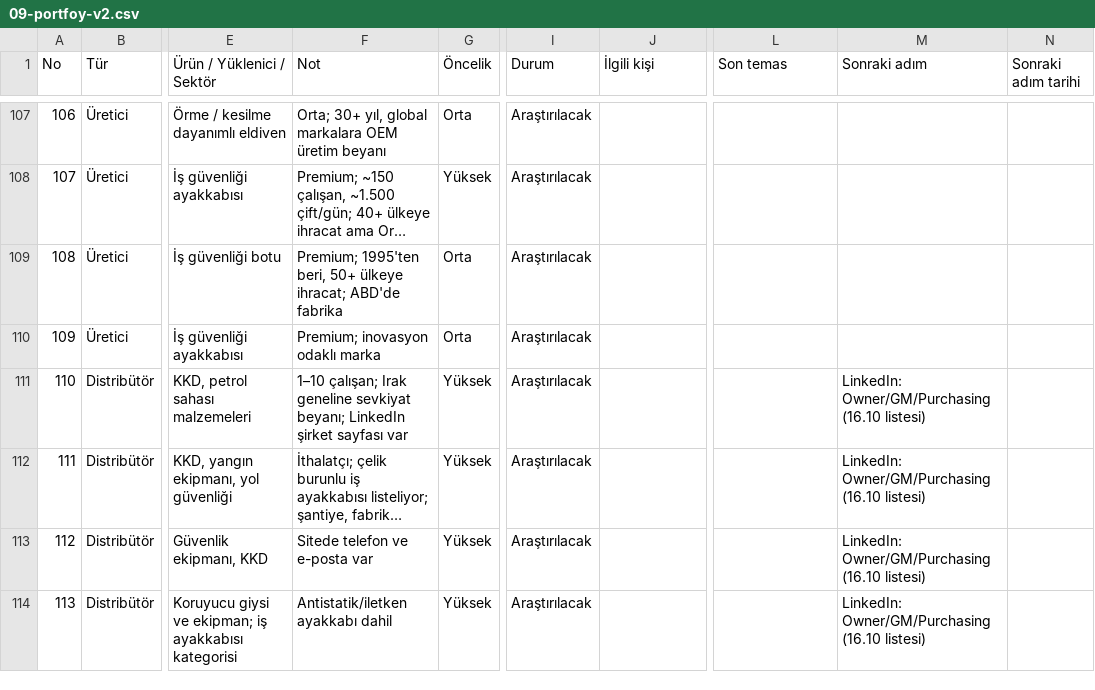
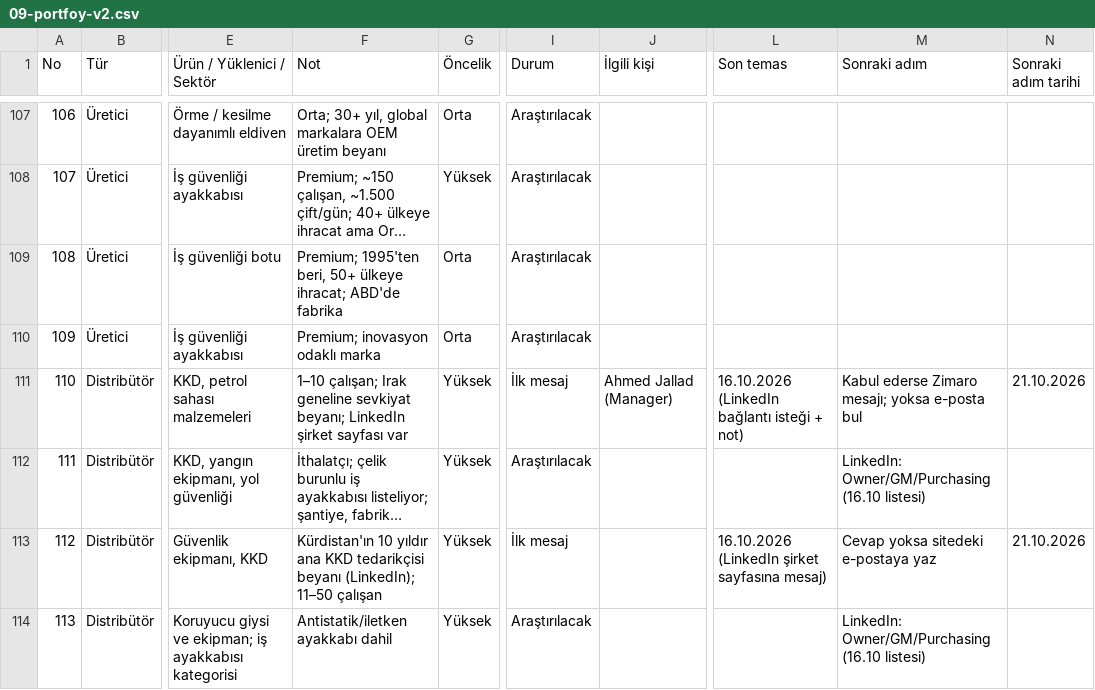
Before and after one commit to kahiyecoffee-del/Li, a CSV file: kkd-ticaret/09-portfoy-v2.csv, drawn as a sheet; only a part is shown, gaps mark what is left out; long unchanged cells end in …; the diff covers the shown part only; the diff names each change by its address in the sheet, - before the commit and + after, or states it on an @@ line.

```diff
--- a/kkd-ticaret/09-portfoy-v2.csv
+++ b/kkd-ticaret/09-portfoy-v2.csv
-I111 (Durum): Araştırılacak
+I111 (Durum): İlk mesaj
-J111 (İlgili kişi): (empty)
+J111 (İlgili kişi): Ahmed Jallad (Manager)
-L111 (Son temas): (empty)
+L111 (Son temas): 16.10.2026 (LinkedIn bağlantı isteği + not)
-M111 (Sonraki adım): LinkedIn: Owner/GM/Purchasing (16.10 listesi)
+M111 (Sonraki adım): Kabul ederse Zimaro mesajı; yoksa e-posta bul
-N111 (Sonraki adım tarihi): (empty)
+N111 (Sonraki adım tarihi): 21.10.2026
-F113 (Not): Sitede telefon ve e-posta var
+F113 (Not): Kürdistan'ın 10 yıldır ana KKD tedarikçisi beyanı (LinkedIn); 11–50 çalışan
-I113 (Durum): Araştırılacak
+I113 (Durum): İlk mesaj
-L113 (Son temas): (empty)
+L113 (Son temas): 16.10.2026 (LinkedIn şirket sayfasına mesaj)
-M113 (Sonraki adım): LinkedIn: Owner/GM/Purchasing (16.10 listesi)
+M113 (Sonraki adım): Cevap yoksa sitedeki e-postaya yaz
-N113 (Sonraki adım tarihi): (empty)
+N113 (Sonraki adım tarihi): 21.10.2026
```
Also changed, not shown: 8 edited cells elsewhere in this file.
